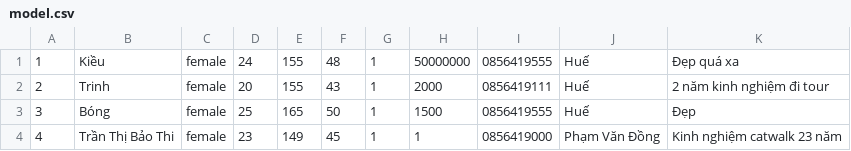
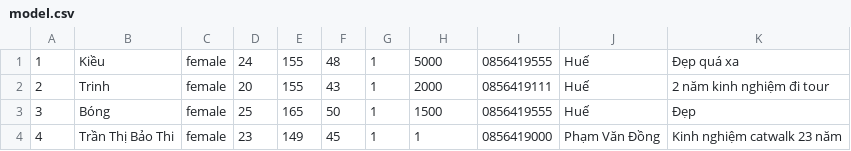
Before and after one commit to phuocdat18/case2Module2, a CSV file: Case2Module/src/main/data/model.csv, drawn as a sheet.

```diff
--- a/Case2Module/src/main/data/model.csv
+++ b/Case2Module/src/main/data/model.csv
@@ -1,2 +1,2 @@
-1;Kiều;female;24;155;48;1;50000000;0856419555;Huế;Đẹp quá xa
+1;Kiều;female;24;155;48;1;5000;0856419555;Huế;Đẹp quá xa
 2;Trinh;female;20;155;43;1;2000;0856419111;Huế;2 năm kinh nghiệm đi tour
```
Also changed, not shown: Case2Module/src/main/data/rental.csv, Case2Module/src/main/data/rentalAll.csv, 5 other files.
